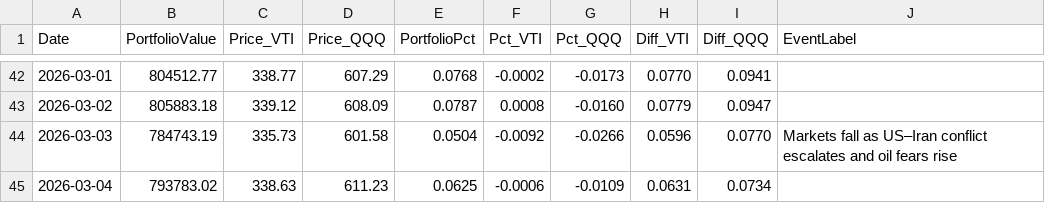
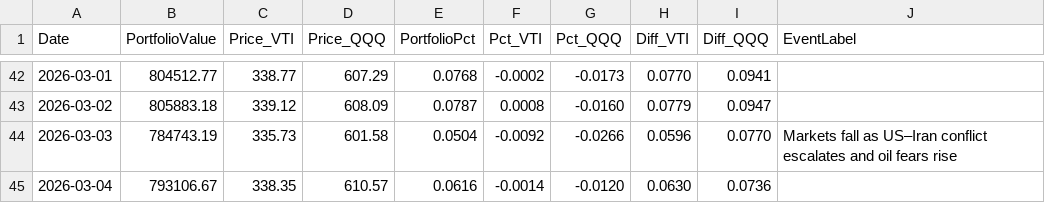
Before and after one commit to ziggermeister/project-mws-public, a CSV file: mws_recent_performance.csv, drawn as a sheet; only a part is shown, gaps mark what is left out; the diff names each change by its address in the sheet, - before the commit and + after, or states it on an @@ line.

```diff
--- a/mws_recent_performance.csv
+++ b/mws_recent_performance.csv
-B45 (PortfolioValue): 793783.02
+B45 (PortfolioValue): 793106.67
-C45 (Price_VTI): 338.63
+C45 (Price_VTI): 338.35
-D45 (Price_QQQ): 611.23
+D45 (Price_QQQ): 610.57
-E45 (PortfolioPct): 0.0625
+E45 (PortfolioPct): 0.0616
-F45 (Pct_VTI): -0.0006
+F45 (Pct_VTI): -0.0014
-G45 (Pct_QQQ): -0.0109
+G45 (Pct_QQQ): -0.0120
-H45 (Diff_VTI): 0.0631
+H45 (Diff_VTI): 0.0630
-I45 (Diff_QQQ): 0.0734
+I45 (Diff_QQQ): 0.0736
```
Also changed, not shown: mws_holdings.csv.
